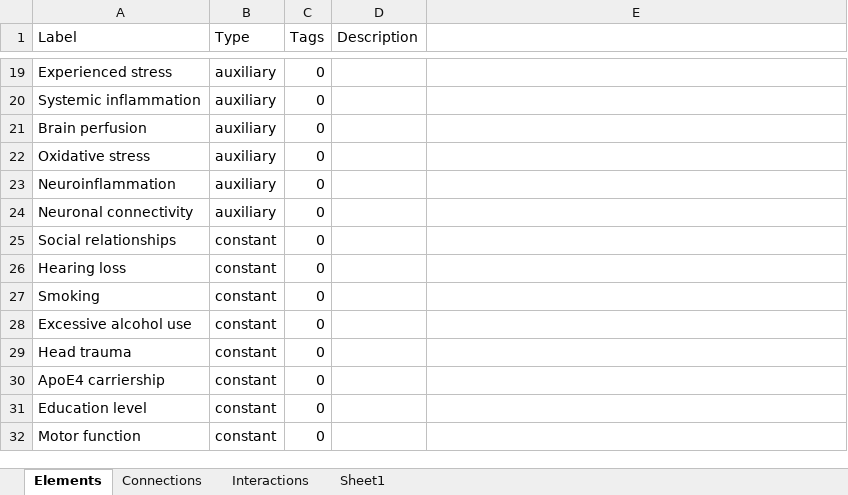
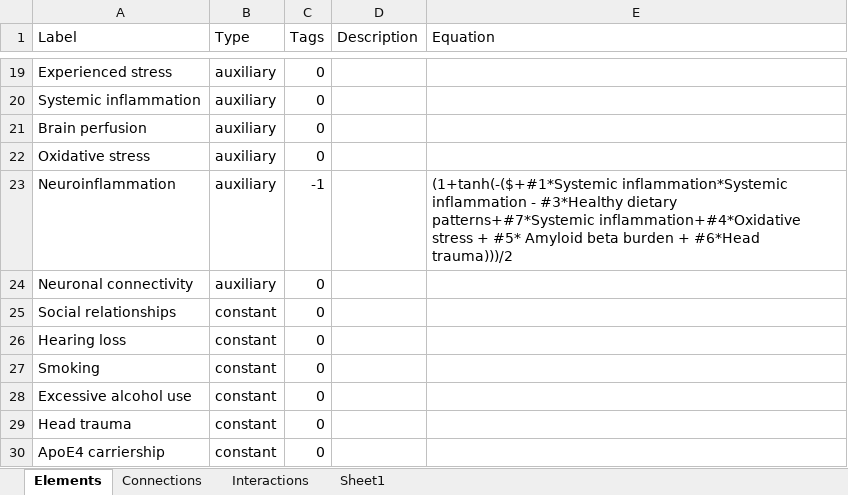
Before and after one commit to vvvasconcelos/SystemsInsightPipeline, an Excel workbook: tutorials/Alzheimer.xlsx, sheet Elements, drawn as a sheet; only a part is shown, gaps mark what is left out; the shorter side is filled out with more unchanged rows; values as stored, in another font and other column widths than the file's, no borders; the diff names each change by its address in the sheet, - before the commit and + after, or states it on an @@ line.

Commit message:
Add simplex folding optimization with SHGO and differential evolution
- Fix parameter index mapping for equations with gaps (e.g., #1, #3, #7)
  Maps non-consecutive indices to consecutive array positions

- Add simplex folding for budget-constrained optimization:
  - Sample u in [0,1]^(n-1), sort, compute spacings y = diff([0, sorted(u), 1])
  - Transform y to intensities: i = y / cost
  - Guarantees budget constraint sum(c*i) = 1 is always satisfied

- Support both optimizers:
  - method='global' or 'global_shgo': SHGO with Sobol sampling (default)
  - method='global_de': Differential evolution

- Update Alzheimer notebook with optimization examples

```diff
--- a/tutorials/Alzheimer.xlsx (sheet Elements)
+++ b/tutorials/Alzheimer.xlsx (sheet Elements)
-E1: (empty)
+E1: Equation
-C23 (Tags): 0
+C23 (Tags): -1
-E23 (Equation): (empty)
+E23 (Equation): (1+tanh(-($+#1*Systemic inflammation*Systemic inflammation - #3*Healthy dietary patterns+#7*Systemic inflammation+#4*Oxidative stress + #5* Amyloid beta burden + #6*Head trauma)))/2
```
Also changed, not shown: sheet Interactions, 5 other files.
